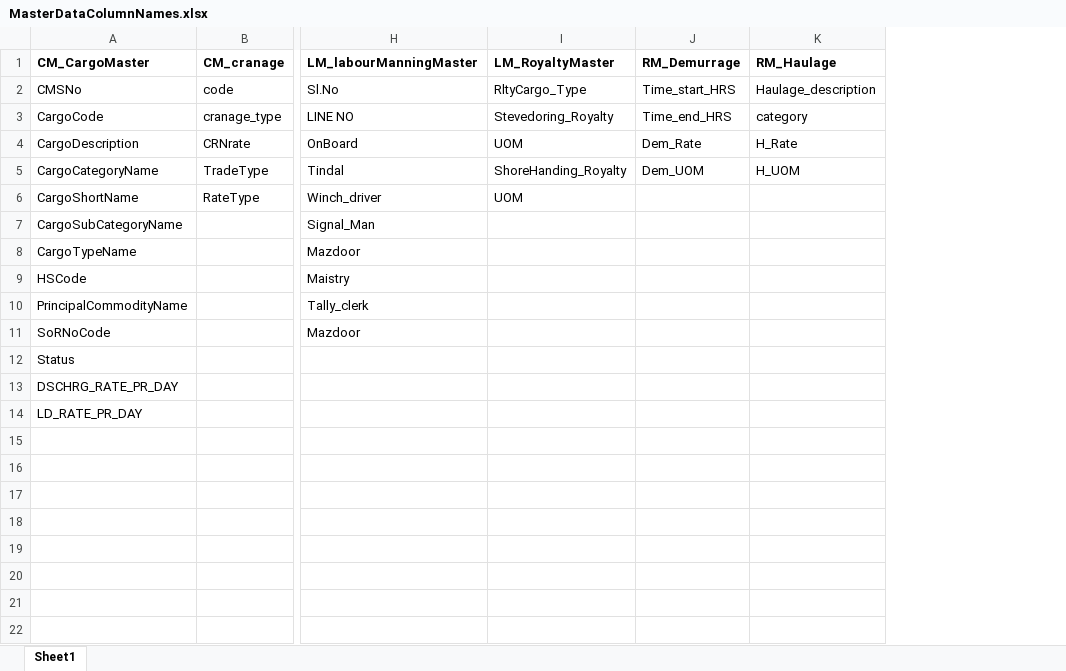
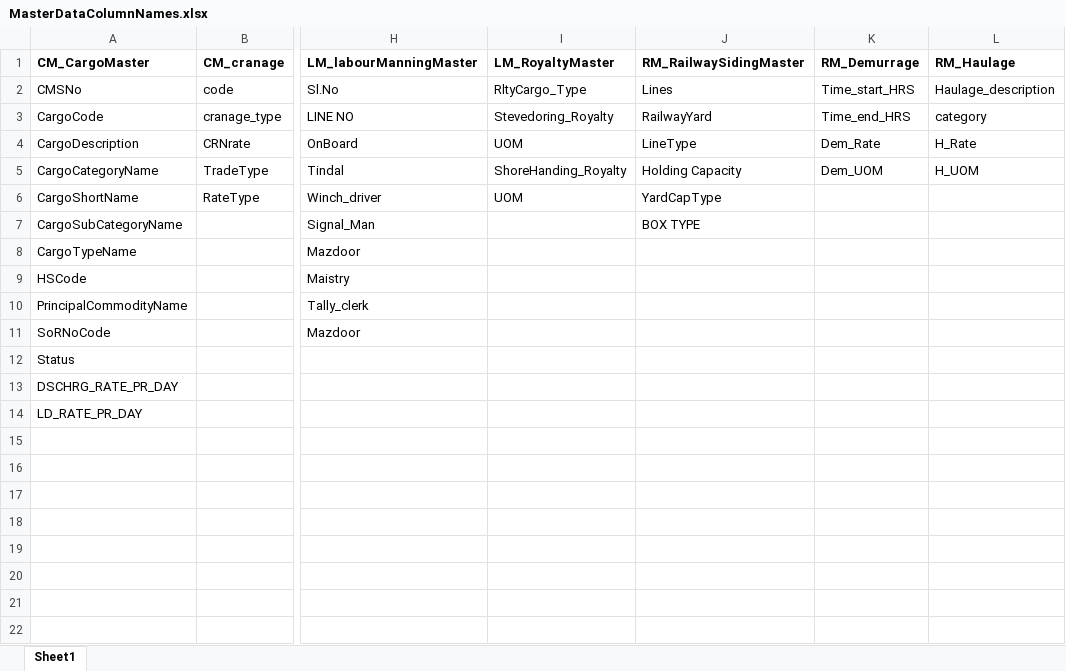
Before and after one commit to mentorchrd/seaport-portal-MSQL, an Excel workbook: master_data/MasterDataColumnNames.xlsx, sheet Sheet1, drawn as a sheet; only a part is shown, gaps mark what is left out; values as stored, in another font and other column widths than the file's, no borders; the diff names each change by its address in the sheet, - before the commit and + after, or states it on an @@ line.

Commit message:
adding more info to master data

```diff
--- a/master_data/MasterDataColumnNames.xlsx (sheet Sheet1)
+++ b/master_data/MasterDataColumnNames.xlsx (sheet Sheet1)
+column J (RM_RailwaySidingMaster), rows 2-7: Lines | RailwayYard | LineType | Holding Capacity | YardCapType | BOX TYPE
```
